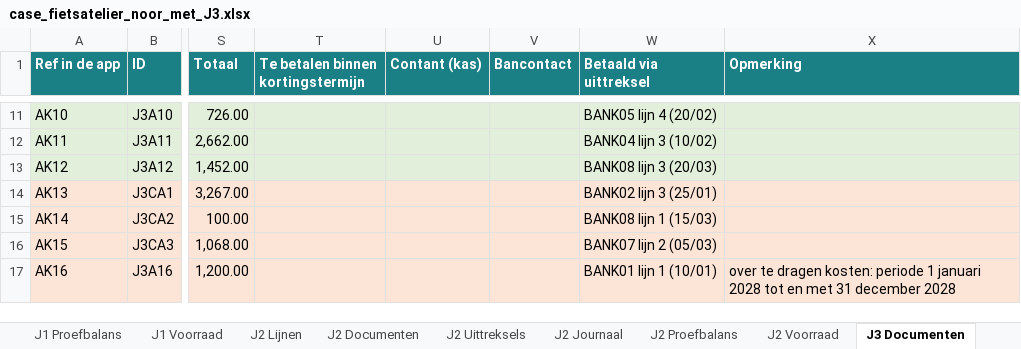
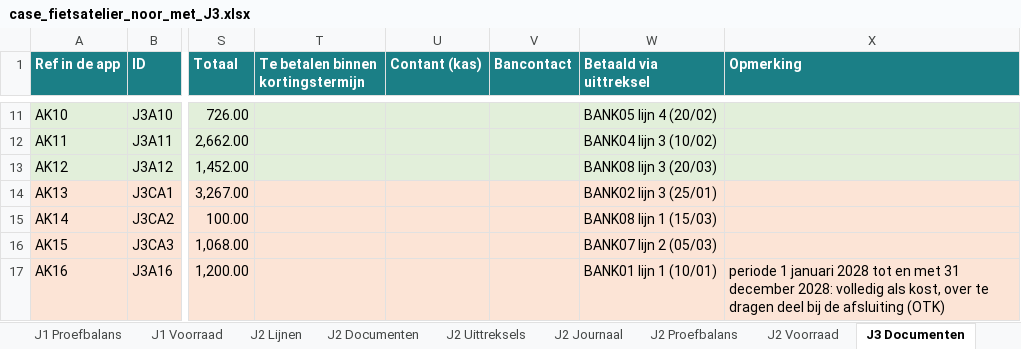
Before and after one commit to celinetytgadt/boekhouding_DeMet, an Excel workbook: hulpmiddelen/noor/case_fietsatelier_noor_met_J3.xlsx, sheet J3 Documenten, drawn as a sheet; only a part is shown, gaps mark what is left out; values as stored, in another font and other column widths than the file's, no borders; the diff covers the shown part only; the diff names each change by its address in the sheet, - before the commit and + after, or states it on an @@ line.

```diff
--- a/hulpmiddelen/noor/case_fietsatelier_noor_met_J3.xlsx (sheet J3 Documenten)
+++ b/hulpmiddelen/noor/case_fietsatelier_noor_met_J3.xlsx (sheet J3 Documenten)
-X17 (Opmerking): over te dragen kosten: periode 1 januari 2028 tot en met 31 december 2028
+X17 (Opmerking): periode 1 januari 2028 tot en met 31 december 2028: volledig als kost, over te dragen deel bij de afsluiting (OTK)
```
Also changed, not shown: 1 added row and 2 edited cells elsewhere in this sheet, sheet J3 Journaal, sheet J3 Lijnen, sheet Leeswijzer, 9 other files.
